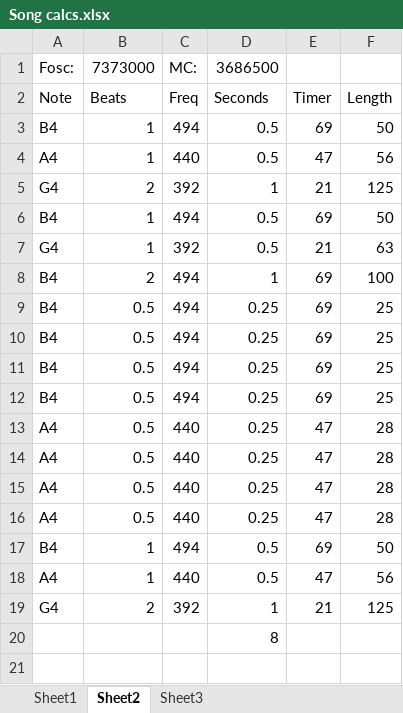
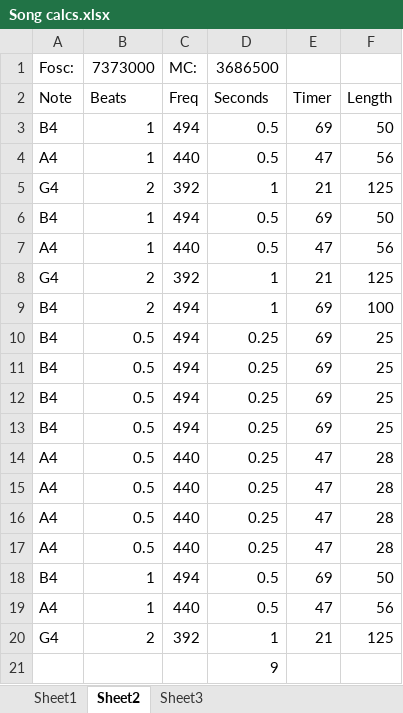
Before and after one commit to ShaneBurkhart/CPE213, an Excel workbook: proj2/Song calcs.xlsx, sheet Sheet2, drawn as a sheet; values as stored, in another font and other column widths than the file's, no borders; addresses are those after the commit; the diff names each change by its address in the sheet, - before the commit and + after, or states it on an @@ line.

Commit message:
Updated song calcs.

```diff
--- a/proj2/Song calcs.xlsx (sheet Sheet2)
+++ b/proj2/Song calcs.xlsx (sheet Sheet2)
+row 7: A4 | 1 | 440 | 0.5 | 47 | 56
-B8: 1
+B8: 2
-D8: 0.5
+D8: 1
-F8: 63
+F8: 125
-D21: 8
+D21: 9
```
Also changed, not shown: formulas that keep their value.
